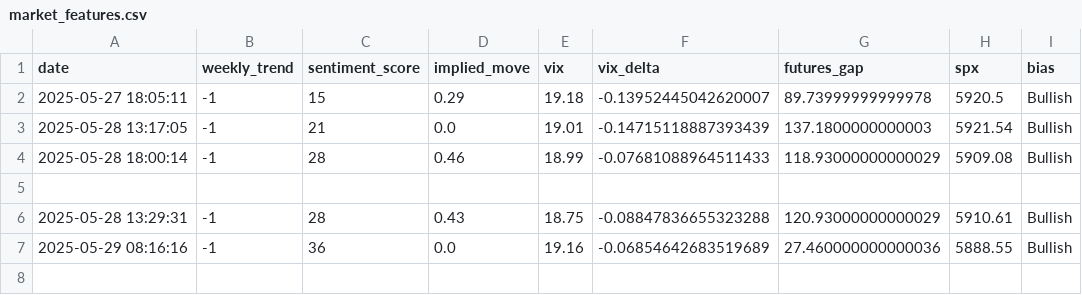
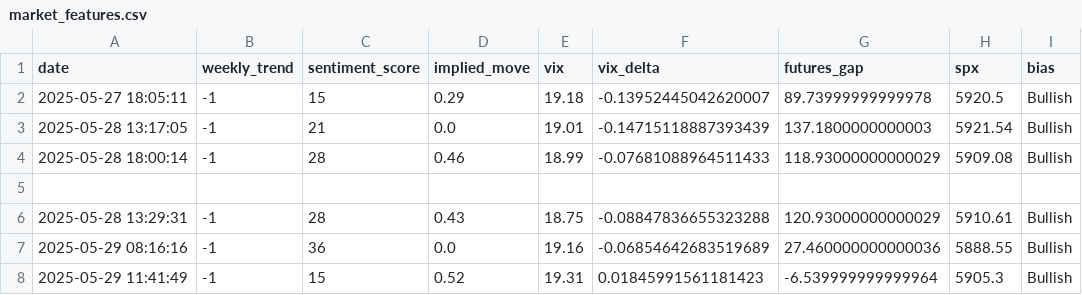
Before and after one commit to PadhmaCebolu/market-alert-bot, a CSV file: data/market_features.csv, drawn as a sheet; the diff names each change by its address in the sheet, - before the commit and + after, or states it on an @@ line.

```diff
--- a/data/market_features.csv
+++ b/data/market_features.csv
+row 8: 2025-05-29 11:41:49 | -1 | 15 | 0.52 | 19.31 | 0.01845991561181423 | -6.539999999999964 | 5905.3 | Bullish
```
